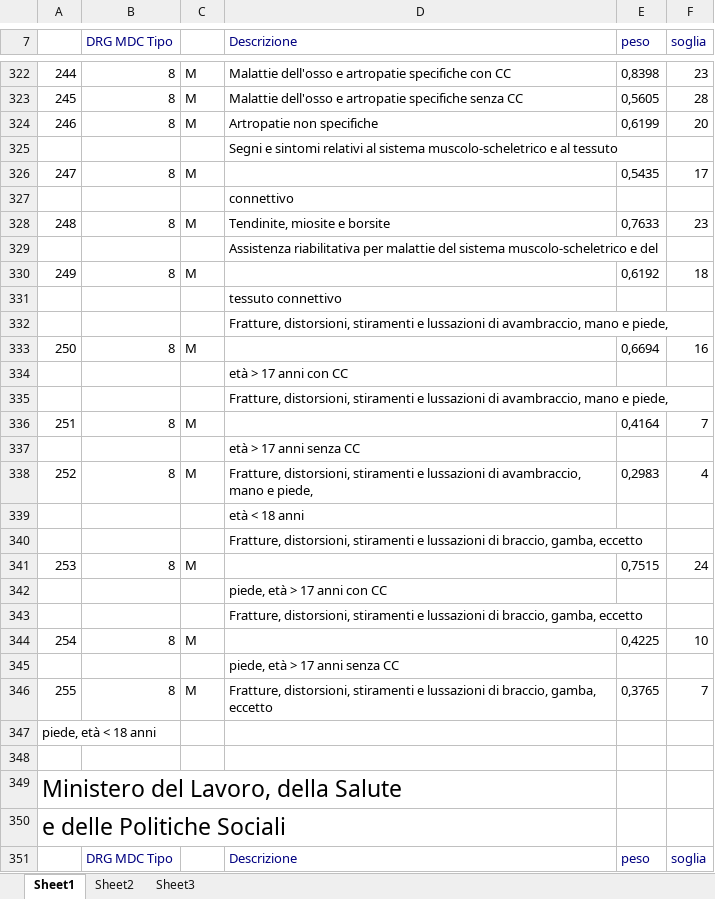
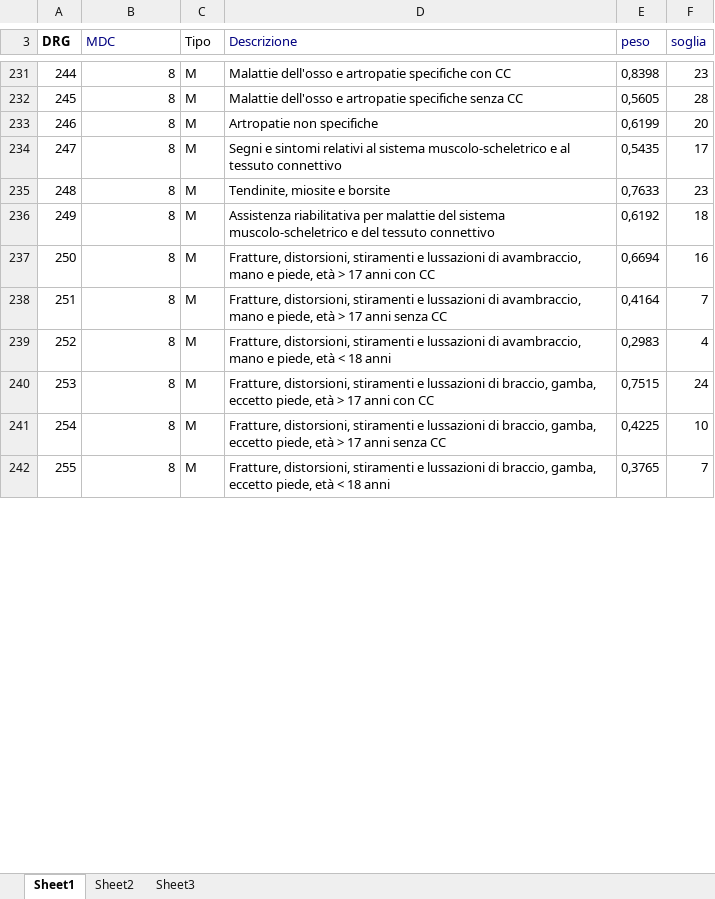
Before and after one commit to steorlando/ica_cost2, an Excel workbook: drg_mapping/v24 drg.xlsx, sheet Sheet1, drawn as a sheet; only a part is shown, gaps mark what is left out; values as stored, in another font and other column widths than the file's, no borders; removed rows and columns are numbered as before the commit, all else as after; the diff covers the shown part only; the diff names each change by its address in the sheet, - before the commit and + after, or states it on an @@ line.

```diff
--- a/drg_mapping/v24 drg.xlsx (sheet Sheet1)
+++ b/drg_mapping/v24 drg.xlsx (sheet Sheet1)
-A3: (empty)
+A3: DRG
-B3: DRG MDC Tipo
+B3: MDC
-C3: (empty)
+C3: Tipo
-row 325:  |  |  | Segni e sintomi relativi al sistema muscolo-scheletrico e al tessuto
-D234 (Descrizione): (empty)
+D234 (Descrizione): Segni e sintomi relativi al sistema muscolo-scheletrico e al tessuto connettivo
-row 327:  |  |  | connettivo
-row 329:  |  |  | Assistenza riabilitativa per malattie del sistema muscolo-scheletrico e del
-D236 (Descrizione): (empty)
+D236 (Descrizione): Assistenza riabilitativa per malattie del sistema muscolo-scheletrico e del tessuto connettivo
-row 331:  |  |  | tessuto connettivo
-row 332:  |  |  | Fratture, distorsioni, stiramenti e lussazioni di avambraccio, mano e piede,
-D237 (Descrizione): (empty)
+D237 (Descrizione): Fratture, distorsioni, stiramenti e lussazioni di avambraccio, mano e piede, età > 17 anni con CC
-row 334:  |  |  | età > 17 anni con CC
-row 335:  |  |  | Fratture, distorsioni, stiramenti e lussazioni di avambraccio, mano e piede,
-D238 (Descrizione): (empty)
+D238 (Descrizione): Fratture, distorsioni, stiramenti e lussazioni di avambraccio, mano e piede, età > 17 anni senza CC
-row 337:  |  |  | età > 17 anni senza CC
-D239 (Descrizione): …e piede,
+D239 (Descrizione): …e piede, età < 18 anni
-row 339:  |  |  | età < 18 anni
-row 340:  |  |  | Fratture, distorsioni, stiramenti e lussazioni di braccio, gamba, eccetto
-D240 (Descrizione): (empty)
+D240 (Descrizione): Fratture, distorsioni, stiramenti e lussazioni di braccio, gamba, eccetto piede, età > 17 anni con CC
-row 342:  |  |  | piede, età > 17 anni con CC
-row 343:  |  |  | Fratture, distorsioni, stiramenti e lussazioni di braccio, gamba, eccetto
-D241 (Descrizione): (empty)
+D241 (Descrizione): Fratture, distorsioni, stiramenti e lussazioni di braccio, gamba, eccetto piede, età > 17 anni senza CC
-row 345:  |  |  | piede, età > 17 anni senza CC
-D242 (Descrizione): …gamba, eccetto
+D242 (Descrizione): …gamba, eccetto piede, età < 18 anni
-row 347: piede, età < 18 anni
-row 348: (empty)
-row 349: Ministero del Lavoro, della Salute
-row 350: e delle Politiche Sociali
-row 351:  | DRG MDC Tipo |  | Descrizione | peso | soglia
```
Also changed, not shown: 216 removed rows, 101 edited cells and cell formats elsewhere in this sheet, 1 other file.
